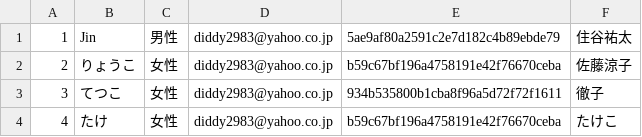
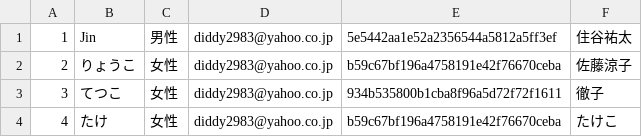
Before and after one commit to sumugit/matching_site, a CSV file: csv/users.csv, drawn as a sheet.

```diff
--- a/csv/users.csv
+++ b/csv/users.csv
@@ -1,2 +1,2 @@
-1,Jin,男性,diddy2983@yahoo.co.jp,5ae9af80a2591c2e7d182c4b89ebde79,住谷祐太
+1,Jin,男性,diddy2983@yahoo.co.jp,5e5442aa1e52a2356544a5812a5ff3ef,住谷祐太
 2,りょうこ,女性,diddy2983@yahoo.co.jp,b59c67bf196a4758191e42f76670ceba,佐藤涼子
```
Also changed, not shown: 7 other files.
